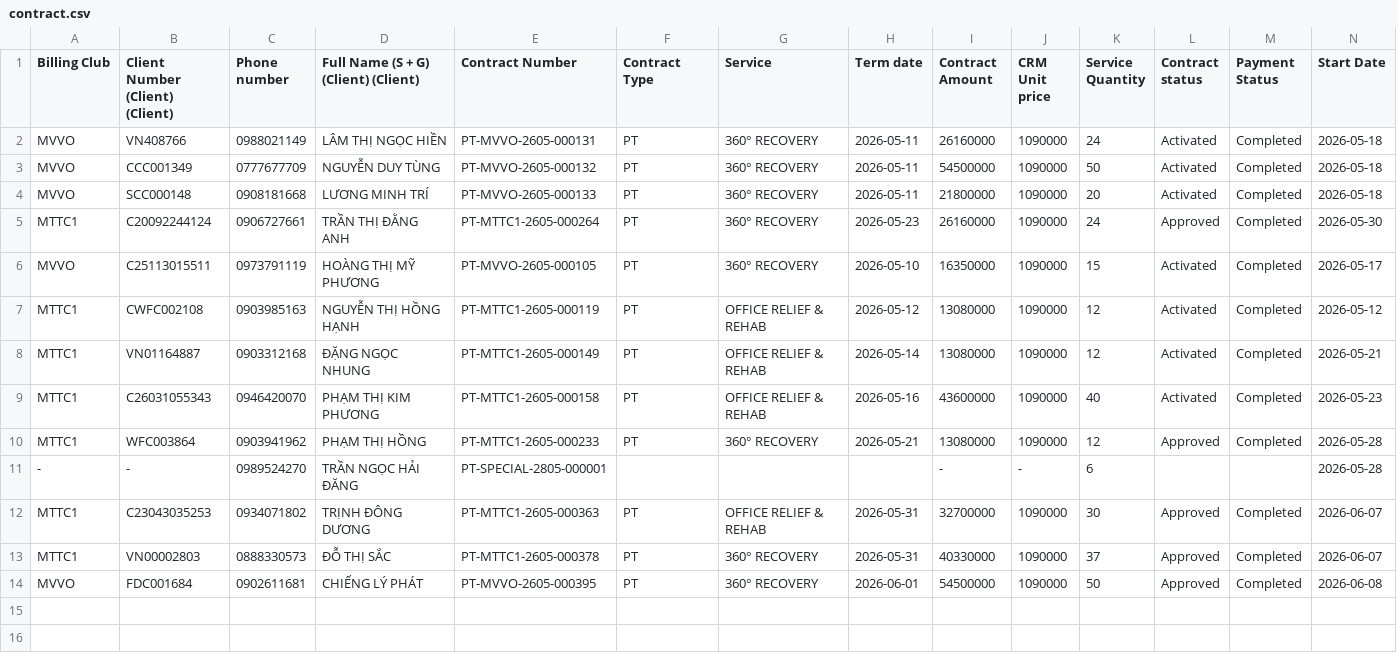
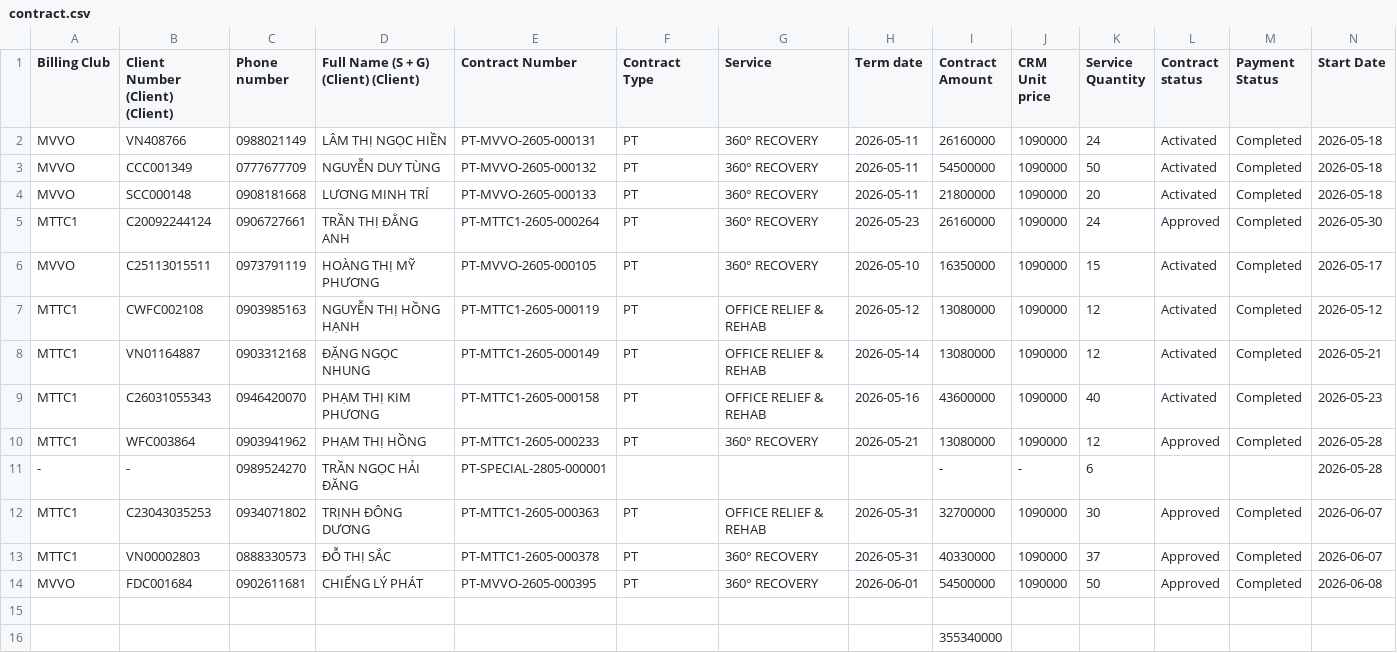
Before and after one commit to dtchien401/physio-booking-schedule, a CSV file: contract.csv, drawn as a sheet; only a part is shown; rows hold the shown columns only; the diff names each change by its address in the sheet, - before the commit and + after, or states it on an @@ line.

Commit message:
Auto upload contract.csv from Google Sheets

```diff
--- a/contract.csv
+++ b/contract.csv
+row 15: (empty)
+row 16:  |  |  |  |  |  |  |  | 355340000
```
